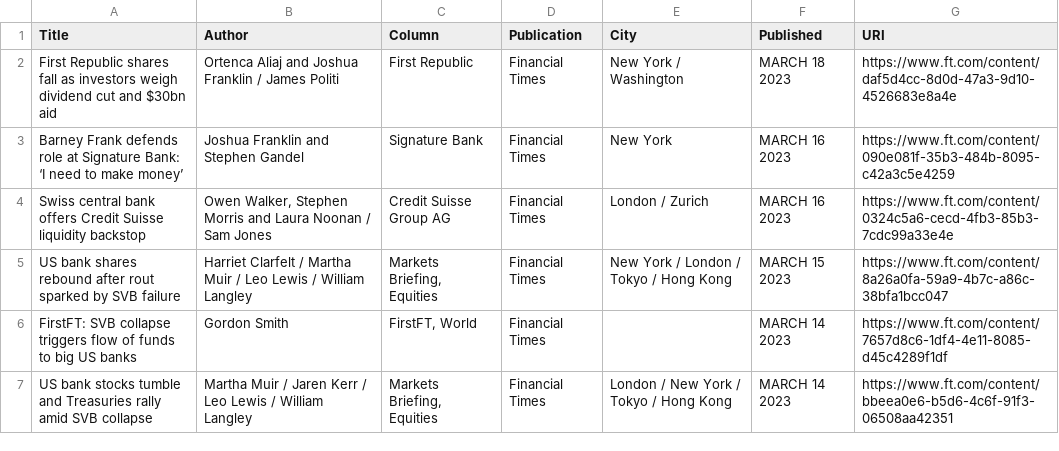
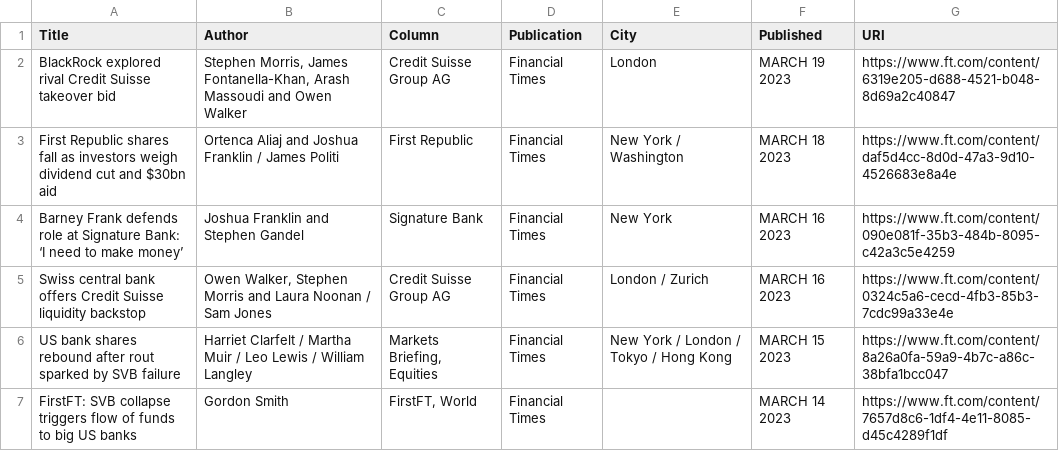
Before and after one commit to jaymarichua/ft-metadata, a CSV file: articles.csv, drawn as a sheet; only a part is shown; the shorter side is filled out with more unchanged rows; the diff names each change by its address in the sheet, - before the commit and + after, or states it on an @@ line.

Commit message:
Update articles.csv

```diff
--- a/articles.csv
+++ b/articles.csv
+row 2: BlackRock explored rival Credit Suisse takeover bid | Stephen Morris, James Fontanella-Khan, Arash Massoudi and Owen Walker | Credit Suisse Group AG | Financial Times | London | MARCH 19 2023 | https://www.ft.com/content/6319e205-d688-4521-b048-8d69a2c40847
```
